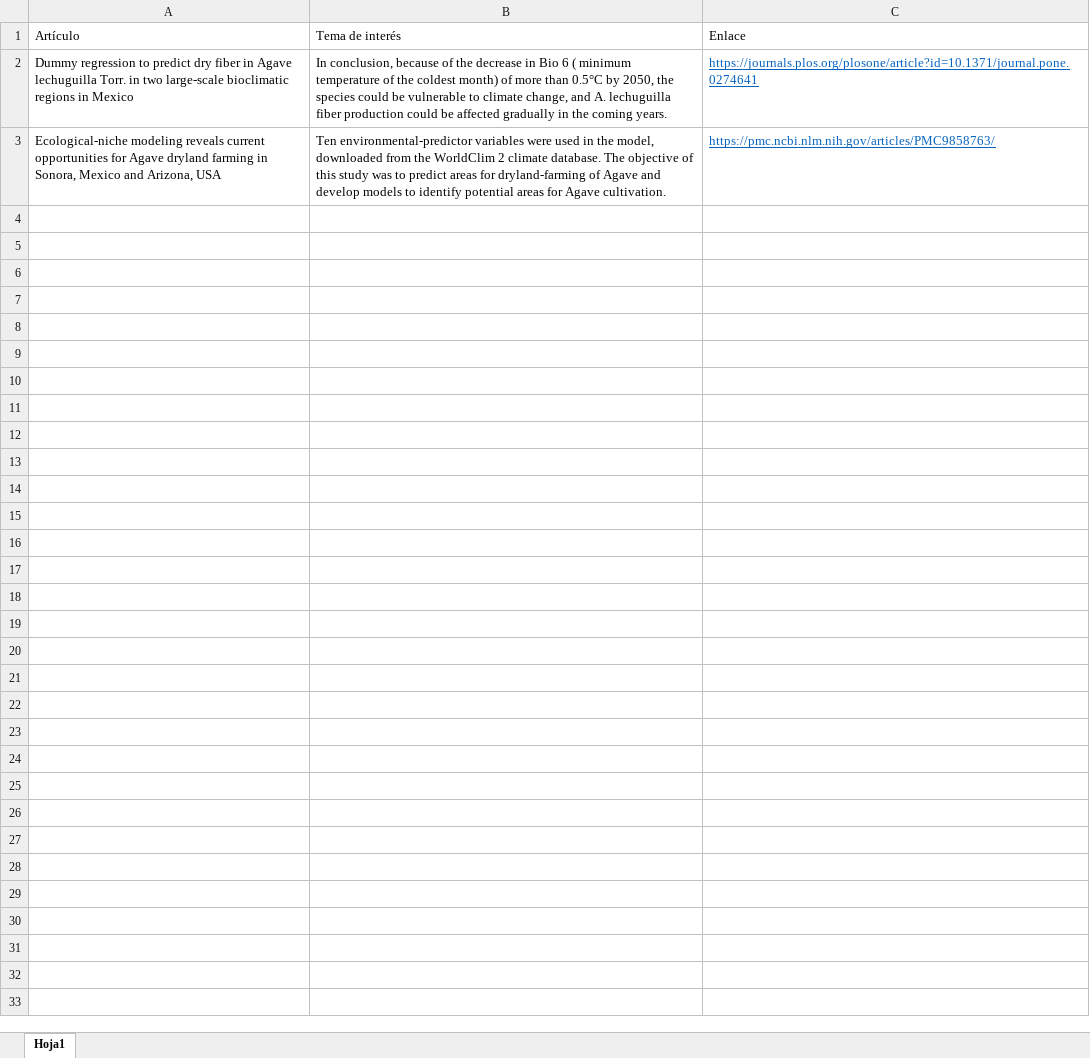
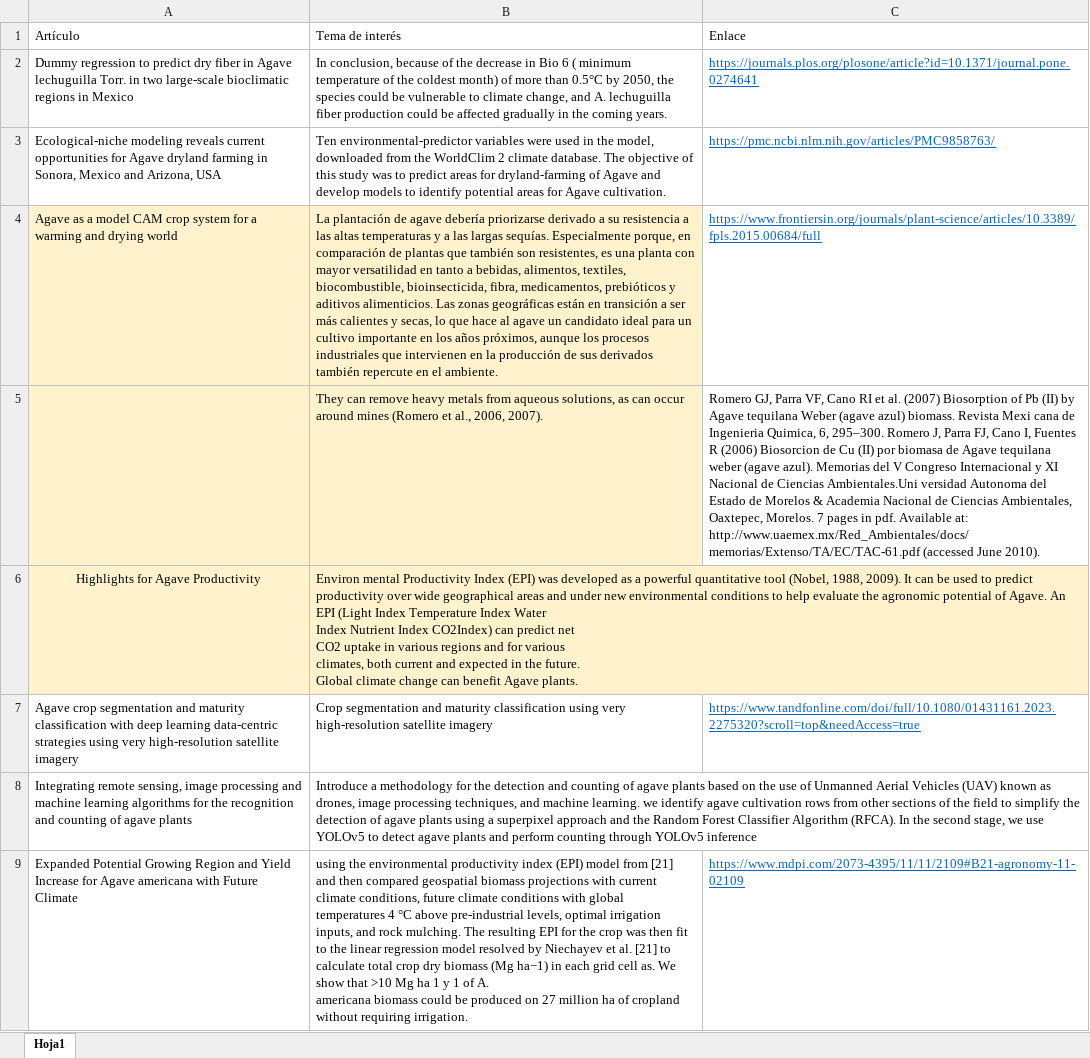
Before and after one commit to isaacvazquez1/PlantingDates, an Excel workbook: Proposal/Papers on agaves from a data science perspective.xlsx, sheet Hoja1, drawn as a sheet; only a part is shown; values as stored, in another font and other column widths than the file's, no borders; ↵ is a line break in a cell; the diff covers the shown part only; the diff names each change by its address in the sheet, - before the commit and + after, or states it on an @@ line.

```diff
--- a/Proposal/Papers on agaves from a data science perspective.xlsx (sheet Hoja1)
+++ b/Proposal/Papers on agaves from a data science perspective.xlsx (sheet Hoja1)
+row 4: Agave as a model CAM crop system for a warming and drying world | La plantación de agave debería priorizarse derivado a su resistencia a las altas temperaturas y a las largas sequías. Especialmente porque, en comparación de plantas que también son resistentes, es una planta con mayor versatilidad en tanto a bebidas, alimentos, textiles, biocombustible, bioinsecticida, fibra, medicamentos, prebióticos y aditivos alimenticios. Las zonas geográficas están en transición a ser más calientes y secas, lo que hace al agave un candidato ideal para un cultivo importante en los años próximos, aunque los procesos industriales que intervienen en la producción de sus derivados también repercute en el ambiente. | https://www.frontiersin.org/journals/plant-science/articles/10.3389/fpls.2015.00684/full
+row 5:  | They can remove heavy metals from aqueous solutions, as can occur around mines (Romero et al., 2006, 2007). | Romero GJ, Parra VF, Cano RI et al. (2007) Biosorption of Pb (II) by Agave tequilana Weber (agave azul) biomass. Revista Mexi cana de Ingenieria Quimica, 6, 295–300. Romero J, Parra FJ, Cano I, Fuentes R (2006) Biosorcion de Cu (II) por biomasa de Agave tequilana weber (agave azul). Memorias del V Congreso Internacional y XI Nacional de Ciencias Ambientales.Uni versidad Autonoma del Estado de Morelos & Academia Nacional de Ciencias Ambientales, Oaxtepec, Morelos. 7 pages in pdf. Available at: http://www.uaemex.mx/Red_Ambientales/docs/ memorias/Extenso/TA/EC/TAC-61.pdf (accessed June 2010).
+row 6: Highlights for Agave Productivity | Environ mental Productivity Index (EPI) was developed as a powerful quantitative tool (Nobel, 1988, 2009). It can be used to predict productivity over wide geographical areas and under new environmental conditions to help evaluate the agronomic potential of Agave. An EPI (Light Index Temperature Index Water ↵ Index Nutrient Index CO2Index) can predict net ↵ CO2 uptake in various regions and for various ↵ climates, both current and expected in the future. ↵ Global climate change can benefit Agave plants.
+row 7: Agave crop segmentation and maturity classification with deep learning data-centric strategies using very high-resolution satellite imagery | Crop segmentation and maturity classification using very high-resolution satellite imagery | https://www.tandfonline.com/doi/full/10.1080/01431161.2023.2275320?scroll=top&needAccess=true
+row 8: Integrating remote sensing, image processing and machine learning algorithms for the recognition and counting of agave plants | Introduce a methodology for the detection and counting of agave plants based on the use of Unmanned Aerial Vehicles (UAV) known as drones, image processing techniques, and machine learning. we identify agave cultivation rows from other sections of the field to simplify the detection of agave plants using a superpixel approach and the Random Forest Classifier Algorithm (RFCA). In the second stage, we use YOLOv5 to detect agave plants and perform counting through YOLOv5 inference
+row 9: Expanded Potential Growing Region and Yield Increase for Agave americana with Future Climate | using the environmental productivity index (EPI) model from [21] and then compared geospatial biomass projections with current climate conditions, future climate conditions with global temperatures 4 °C above pre-industrial levels, optimal irrigation inputs, and rock mulching. The resulting EPI for the crop was then fit to the linear regression model resolved by Niechayev et al. [21] to calculate total crop dry biomass (Mg ha−1) in each grid cell as. We show that >10 Mg ha 1 y 1 of A. ↵ americana biomass could be produced on 27 million ha of cropland without requiring irrigation. | https://www.mdpi.com/2073-4395/11/11/2109#B21-agronomy-11-02109
```
Also changed, not shown: 6 added rows elsewhere in this sheet, 28 other files.
